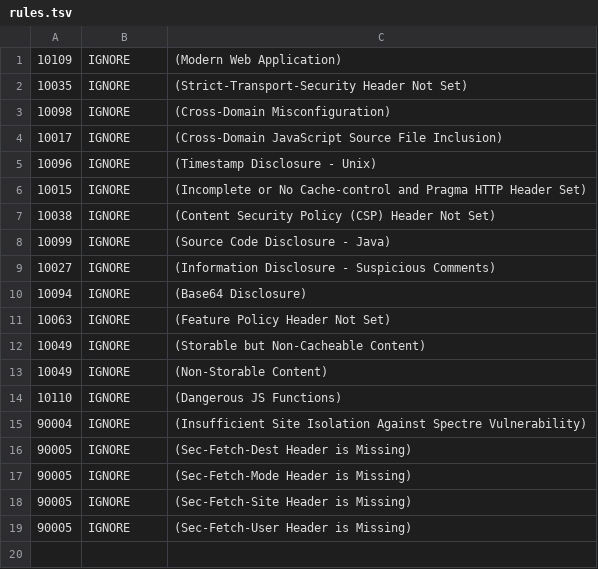
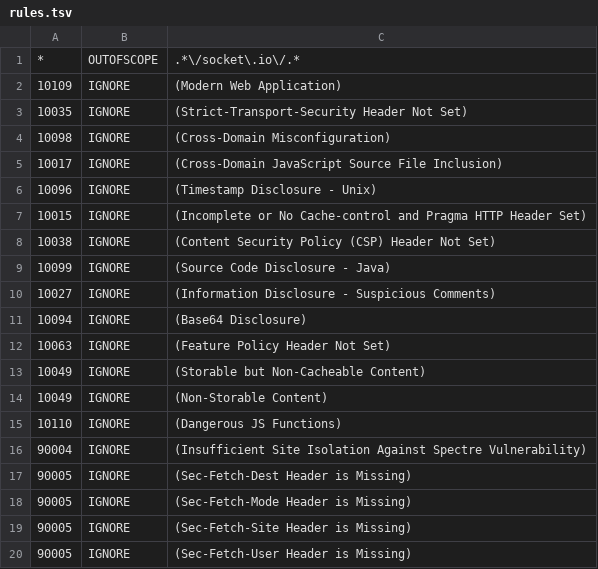
Before and after one commit to navoytak/juice-shop, a TSV file: .zap/rules.tsv, drawn as a sheet.

Commit message:
Ignore all warnings on websocket URL

```diff
--- a/.zap/rules.tsv
+++ b/.zap/rules.tsv
@@ -1 +1,2 @@
+*	OUTOFSCOPE	.*\/socket\.io\/.*
 10109	IGNORE	(Modern Web Application)
```
